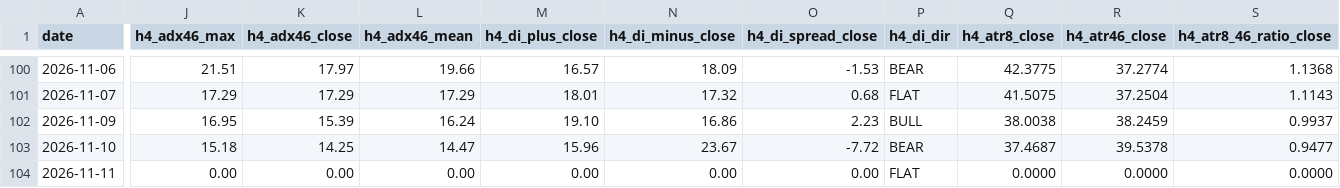
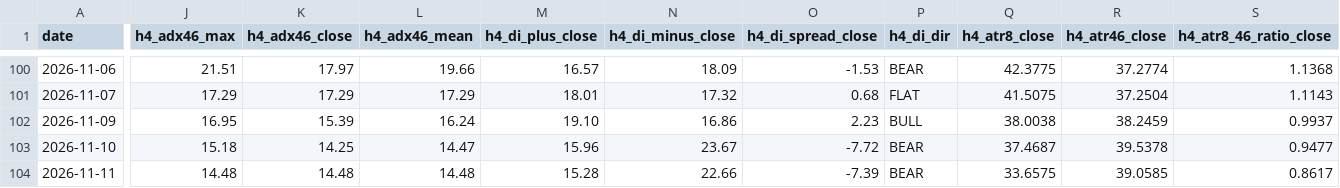
Before and after one commit to arokamiya98-svg/adxscore-heatmap, a CSV file: mt5_data/daily/daily_aggregate.csv, drawn as a sheet; only a part is shown, gaps mark what is left out; the diff covers the shown part only; the diff names each change by its address in the sheet, - before the commit and + after, or states it on an @@ line.

Commit message:
data: VPS pool update 2026-11-11 04:00:06

```diff
--- a/mt5_data/daily/daily_aggregate.csv
+++ b/mt5_data/daily/daily_aggregate.csv
-J104 (h4_adx46_max): 0.00
+J104 (h4_adx46_max): 14.48
-K104 (h4_adx46_close): 0.00
+K104 (h4_adx46_close): 14.48
-L104 (h4_adx46_mean): 0.00
+L104 (h4_adx46_mean): 14.48
-M104 (h4_di_plus_close): 0.00
+M104 (h4_di_plus_close): 15.28
-N104 (h4_di_minus_close): 0.00
+N104 (h4_di_minus_close): 22.66
-O104 (h4_di_spread_close): 0.00
+O104 (h4_di_spread_close): -7.39
-P104 (h4_di_dir): FLAT
+P104 (h4_di_dir): BEAR
-Q104 (h4_atr8_close): 0.0000
+Q104 (h4_atr8_close): 33.6575
-R104 (h4_atr46_close): 0.0000
+R104 (h4_atr46_close): 39.0585
-S104 (h4_atr8_46_ratio_close): 0.0000
+S104 (h4_atr8_46_ratio_close): 0.8617
```
Also changed, not shown: 9 edited cells elsewhere in this file, mt5_data/ADX_Weekly_Above_v4.csv, mt5_data/H4PhaseAuto_weekly.csv, 2 other files.
